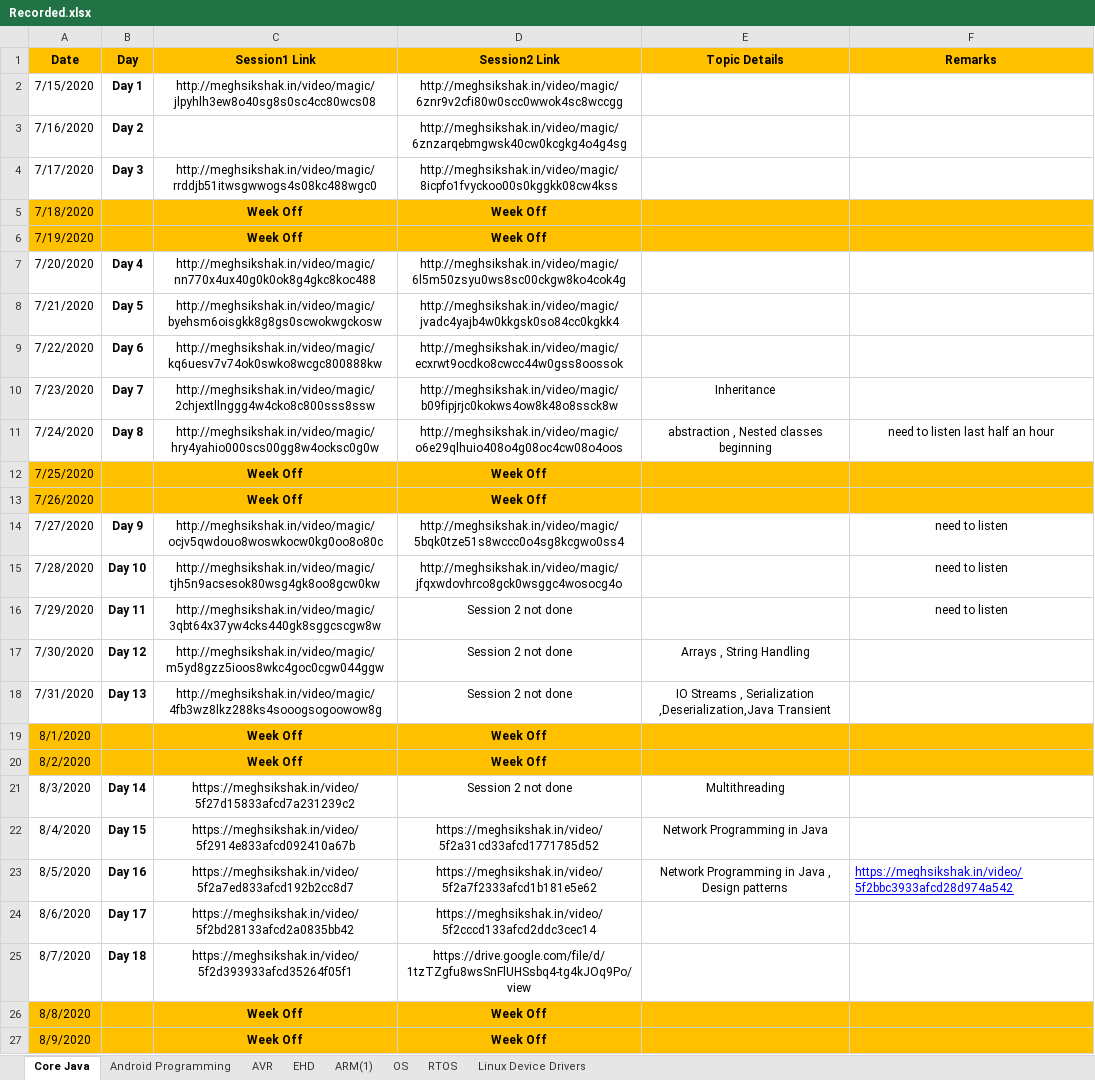
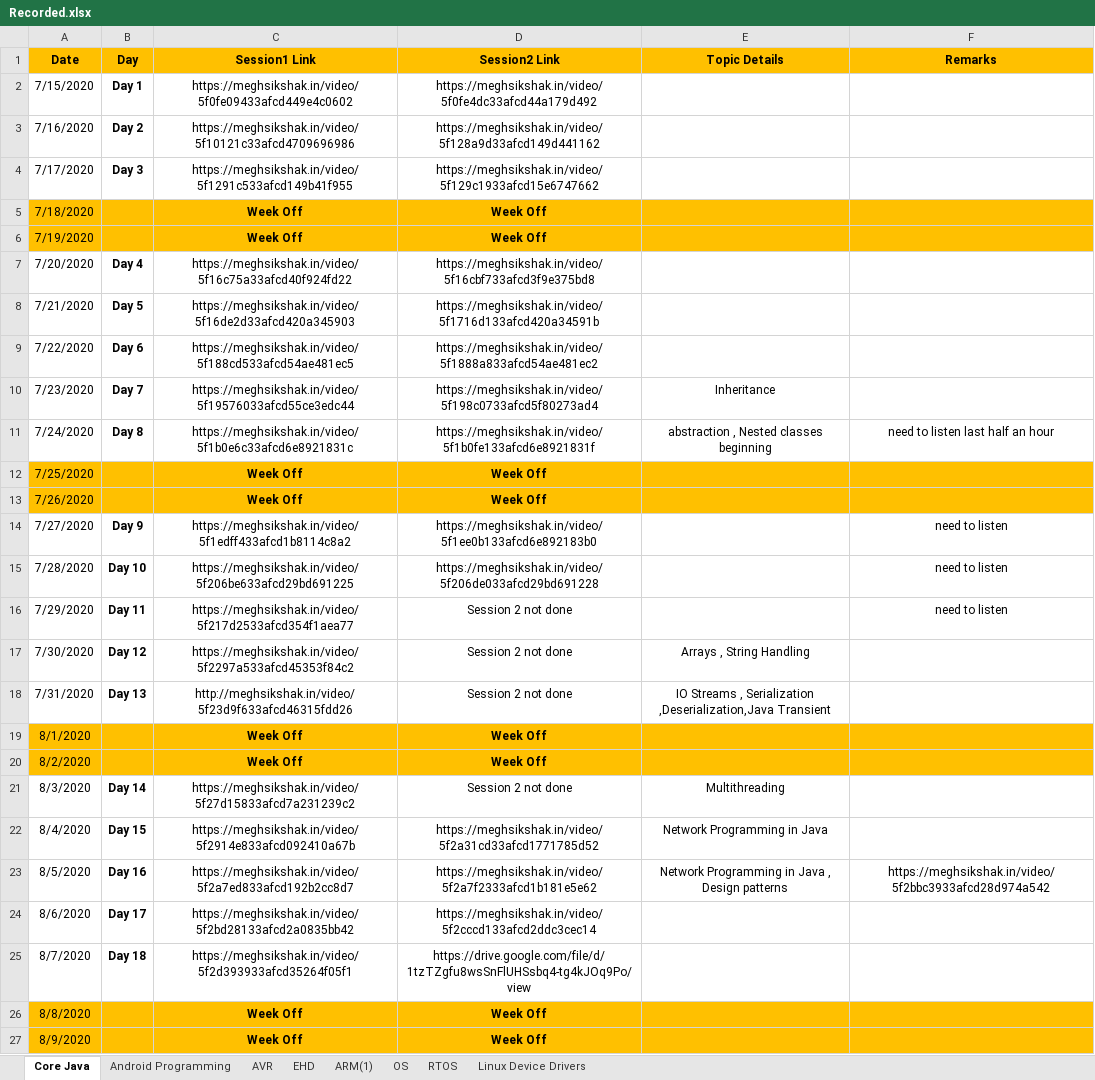
Before and after one commit to RakeshMatam/CDAC, an Excel workbook: Recorded.xlsx, sheet Core Java, drawn as a sheet; values as stored, in another font and other column widths than the file's, no borders; the diff names each change by its address in the sheet, - before the commit and + after, or states it on an @@ line.

Commit message:
Add files via upload
Newly Updated File

```diff
--- a/Recorded.xlsx (sheet Core Java)
+++ b/Recorded.xlsx (sheet Core Java)
-C2 (Session1 Link): http://meghsikshak.in/video/magic/jlpyhlh3ew8o40sg8s0sc4cc80wcs08
+C2 (Session1 Link): https://meghsikshak.in/video/5f0fe09433afcd449e4c0602
-D2 (Session2 Link): http://meghsikshak.in/video/magic/6znr9v2cfi80w0scc0wwok4sc8wccgg
+D2 (Session2 Link): https://meghsikshak.in/video/5f0fe4dc33afcd44a179d492
-C3 (Session1 Link): (empty)
+C3 (Session1 Link): https://meghsikshak.in/video/5f10121c33afcd4709696986
-D3 (Session2 Link): http://meghsikshak.in/video/magic/6znzarqebmgwsk40cw0kcgkg4o4g4sg
+D3 (Session2 Link): https://meghsikshak.in/video/5f128a9d33afcd149d441162
-C4 (Session1 Link): http://meghsikshak.in/video/magic/rrddjb51itwsgwwogs4s08kc488wgc0
+C4 (Session1 Link): https://meghsikshak.in/video/5f1291c533afcd149b41f955
-D4 (Session2 Link): http://meghsikshak.in/video/magic/8icpfo1fvyckoo00s0kggkk08cw4kss
+D4 (Session2 Link): https://meghsikshak.in/video/5f129c1933afcd15e6747662
-C7 (Session1 Link): http://meghsikshak.in/video/magic/nn770x4ux40g0k0ok8g4gkc8koc488
+C7 (Session1 Link): https://meghsikshak.in/video/5f16c75a33afcd40f924fd22
-D7 (Session2 Link): http://meghsikshak.in/video/magic/6l5m50zsyu0ws8sc00ckgw8ko4cok4g
+D7 (Session2 Link): https://meghsikshak.in/video/5f16cbf733afcd3f9e375bd8
-C8 (Session1 Link): http://meghsikshak.in/video/magic/byehsm6oisgkk8g8gs0scwokwgckosw
+C8 (Session1 Link): https://meghsikshak.in/video/5f16de2d33afcd420a345903
-D8 (Session2 Link): http://meghsikshak.in/video/magic/jvadc4yajb4w0kkgsk0so84cc0kgkk4
+D8 (Session2 Link): https://meghsikshak.in/video/5f1716d133afcd420a34591b
-C9 (Session1 Link): http://meghsikshak.in/video/magic/kq6uesv7v74ok0swko8wcgc800888kw
+C9 (Session1 Link): https://meghsikshak.in/video/5f188cd533afcd54ae481ec5
-D9 (Session2 Link): http://meghsikshak.in/video/magic/ecxrwt9ocdko8cwcc44w0gss8oossok
+D9 (Session2 Link): https://meghsikshak.in/video/5f1888a833afcd54ae481ec2
-C10 (Session1 Link): http://meghsikshak.in/video/magic/2chjextllnggg4w4cko8c800sss8ssw
+C10 (Session1 Link): https://meghsikshak.in/video/5f19576033afcd55ce3edc44
-D10 (Session2 Link): http://meghsikshak.in/video/magic/b09fipjrjc0kokws4ow8k48o8ssck8w
+D10 (Session2 Link): https://meghsikshak.in/video/5f198c0733afcd5f80273ad4
-C11 (Session1 Link): http://meghsikshak.in/video/magic/hry4yahio000scs00gg8w4ocksc0g0w
+C11 (Session1 Link): https://meghsikshak.in/video/5f1b0e6c33afcd6e8921831c
-D11 (Session2 Link): http://meghsikshak.in/video/magic/o6e29qlhuio408o4g08oc4cw08o4oos
+D11 (Session2 Link): https://meghsikshak.in/video/5f1b0fe133afcd6e8921831f
-C14 (Session1 Link): http://meghsikshak.in/video/magic/ocjv5qwdouo8woswkocw0kg0oo8o80c
+C14 (Session1 Link): https://meghsikshak.in/video/5f1edff433afcd1b8114c8a2
-D14 (Session2 Link): http://meghsikshak.in/video/magic/5bqk0tze51s8wccc0o4sg8kcgwo0ss4
+D14 (Session2 Link): https://meghsikshak.in/video/5f1ee0b133afcd6e892183b0
-C15 (Session1 Link): http://meghsikshak.in/video/magic/tjh5n9acsesok80wsg4gk8oo8gcw0kw
+C15 (Session1 Link): https://meghsikshak.in/video/5f206be633afcd29bd691225
-D15 (Session2 Link): http://meghsikshak.in/video/magic/jfqxwdovhrco8gck0wsggc4wosocg4o
+D15 (Session2 Link): https://meghsikshak.in/video/5f206de033afcd29bd691228
-C16 (Session1 Link): http://meghsikshak.in/video/magic/3qbt64x37yw4cks440gk8sggcscgw8w
+C16 (Session1 Link): https://meghsikshak.in/video/5f217d2533afcd354f1aea77
-C17 (Session1 Link): http://meghsikshak.in/video/magic/m5yd8gzz5ioos8wkc4goc0cgw044ggw
+C17 (Session1 Link): https://meghsikshak.in/video/5f2297a533afcd45353f84c2
-C18 (Session1 Link): http://meghsikshak.in/video/magic/4fb3wz8lkz288ks4sooogsogoowow8g
+C18 (Session1 Link): http://meghsikshak.in/video/5f23d9f633afcd46315fdd26
@@ F23 underline: on → off, text colour: #0000FF → black, alignment: left → center @@
```
Also changed, not shown: sheet Linux Device Drivers.
